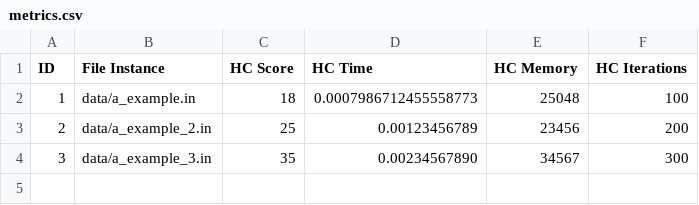
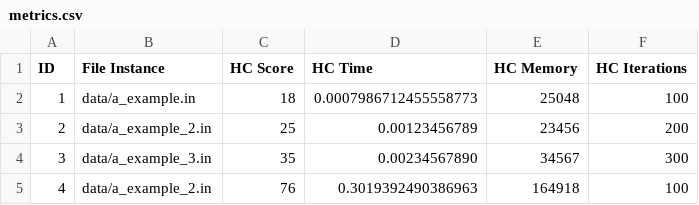
Before and after one commit to igor-diniz/MECD-AI, a CSV file: analysis/hc/metrics.csv, drawn as a sheet; the diff names each change by its address in the sheet, - before the commit and + after, or states it on an @@ line.

```diff
--- a/analysis/hc/metrics.csv
+++ b/analysis/hc/metrics.csv
+row 5: 4 | data/a_example_2.in | 76 | 0.3019392490386963 | 164918 | 100
```
Also changed, not shown: analysis/ga/metrics.csv, analysis/ga/solutions_history.csv, 2 other files.
